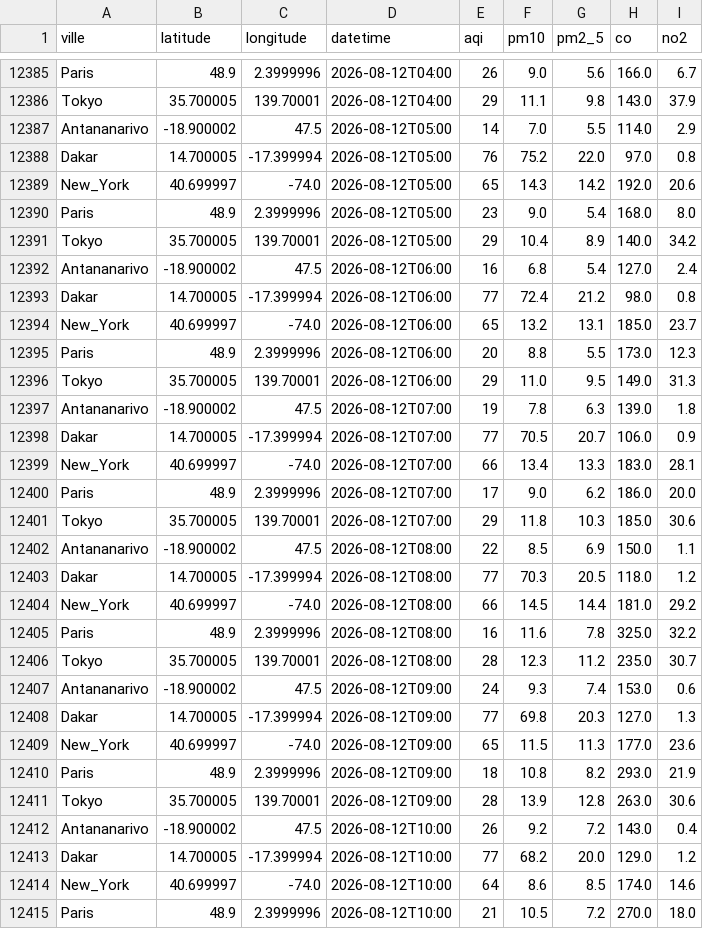
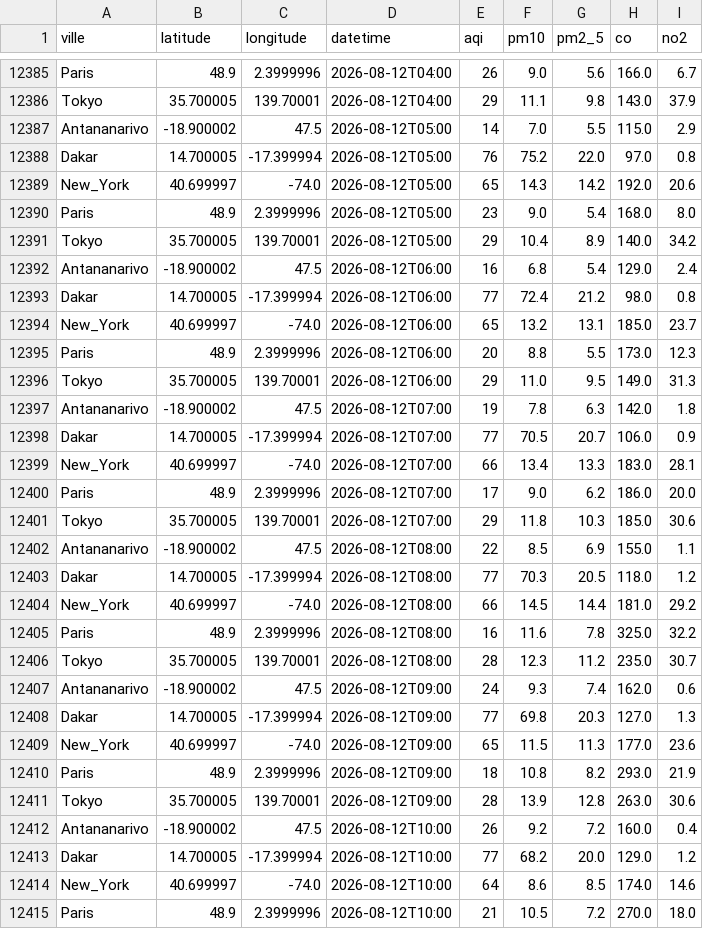
Before and after one commit to harentsoa259/DONNEE2-SquadAnalytics-1.0.1, a CSV file: data/clean/clean.csv, drawn as a sheet; only a part is shown, gaps mark what is left out; the diff covers the shown part only.

```diff
--- a/data/clean/clean.csv
+++ b/data/clean/clean.csv
@@ -12386,3 +12386,3 @@ Paris,48.9,2.3999996,2026-08-12T04:00,26,9.0,5.6,166.0,6.7
 Tokyo,35.700005,139.70001,2026-08-12T04:00,29,11.1,9.8,143.0,37.9
-Antananarivo,-18.900002,47.5,2026-08-12T05:00,14,7.0,5.5,114.0,2.9
+Antananarivo,-18.900002,47.5,2026-08-12T05:00,14,7.0,5.5,115.0,2.9
 Dakar,14.700005,-17.399994,2026-08-12T05:00,76,75.2,22.0,97.0,0.8
@@ -12391,3 +12391,3 @@ Paris,48.9,2.3999996,2026-08-12T05:00,23,9.0,5.4,168.0,8.0
 Tokyo,35.700005,139.70001,2026-08-12T05:00,29,10.4,8.9,140.0,34.2
-Antananarivo,-18.900002,47.5,2026-08-12T06:00,16,6.8,5.4,127.0,2.4
+Antananarivo,-18.900002,47.5,2026-08-12T06:00,16,6.8,5.4,129.0,2.4
 Dakar,14.700005,-17.399994,2026-08-12T06:00,77,72.4,21.2,98.0,0.8
@@ -12396,3 +12396,3 @@ Paris,48.9,2.3999996,2026-08-12T06:00,20,8.8,5.5,173.0,12.3
 Tokyo,35.700005,139.70001,2026-08-12T06:00,29,11.0,9.5,149.0,31.3
-Antananarivo,-18.900002,47.5,2026-08-12T07:00,19,7.8,6.3,139.0,1.8
+Antananarivo,-18.900002,47.5,2026-08-12T07:00,19,7.8,6.3,142.0,1.8
 Dakar,14.700005,-17.399994,2026-08-12T07:00,77,70.5,20.7,106.0,0.9
@@ -12401,3 +12401,3 @@ Paris,48.9,2.3999996,2026-08-12T07:00,17,9.0,6.2,186.0,20.0
 Tokyo,35.700005,139.70001,2026-08-12T07:00,29,11.8,10.3,185.0,30.6
-Antananarivo,-18.900002,47.5,2026-08-12T08:00,22,8.5,6.9,150.0,1.1
+Antananarivo,-18.900002,47.5,2026-08-12T08:00,22,8.5,6.9,155.0,1.1
 Dakar,14.700005,-17.399994,2026-08-12T08:00,77,70.3,20.5,118.0,1.2
@@ -12406,3 +12406,3 @@ Paris,48.9,2.3999996,2026-08-12T08:00,16,11.6,7.8,325.0,32.2
 Tokyo,35.700005,139.70001,2026-08-12T08:00,28,12.3,11.2,235.0,30.7
-Antananarivo,-18.900002,47.5,2026-08-12T09:00,24,9.3,7.4,153.0,0.6
+Antananarivo,-18.900002,47.5,2026-08-12T09:00,24,9.3,7.4,162.0,0.6
 Dakar,14.700005,-17.399994,2026-08-12T09:00,77,69.8,20.3,127.0,1.3
@@ -12411,3 +12411,3 @@ Paris,48.9,2.3999996,2026-08-12T09:00,18,10.8,8.2,293.0,21.9
 Tokyo,35.700005,139.70001,2026-08-12T09:00,28,13.9,12.8,263.0,30.6
-Antananarivo,-18.900002,47.5,2026-08-12T10:00,26,9.2,7.2,143.0,0.4
+Antananarivo,-18.900002,47.5,2026-08-12T10:00,26,9.2,7.2,160.0,0.4
 Dakar,14.700005,-17.399994,2026-08-12T10:00,77,68.2,20.0,129.0,1.2
```
Also changed, not shown: 10 added rows and 3 edited cells elsewhere in this file, 7 other files.
